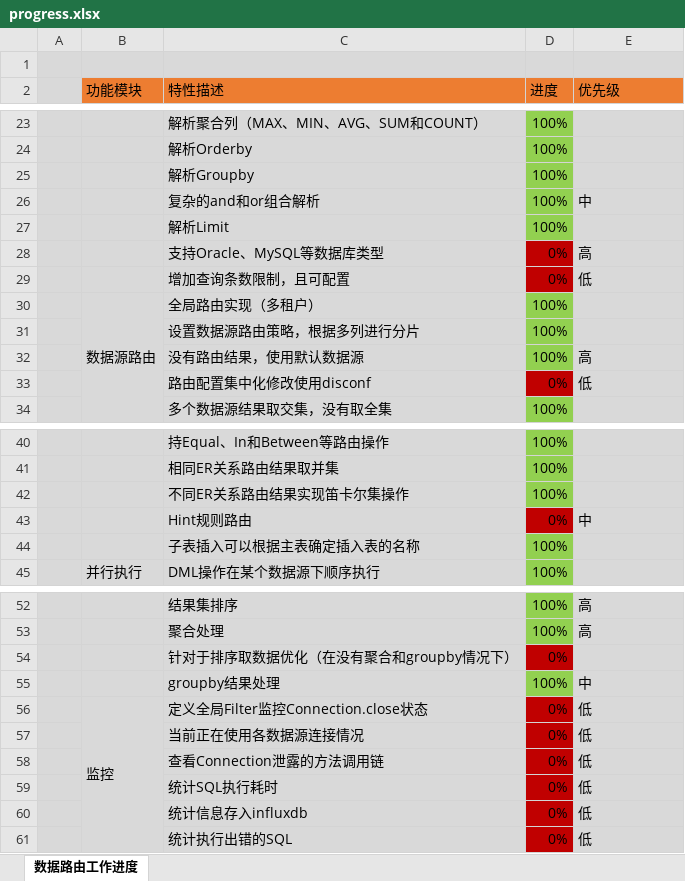
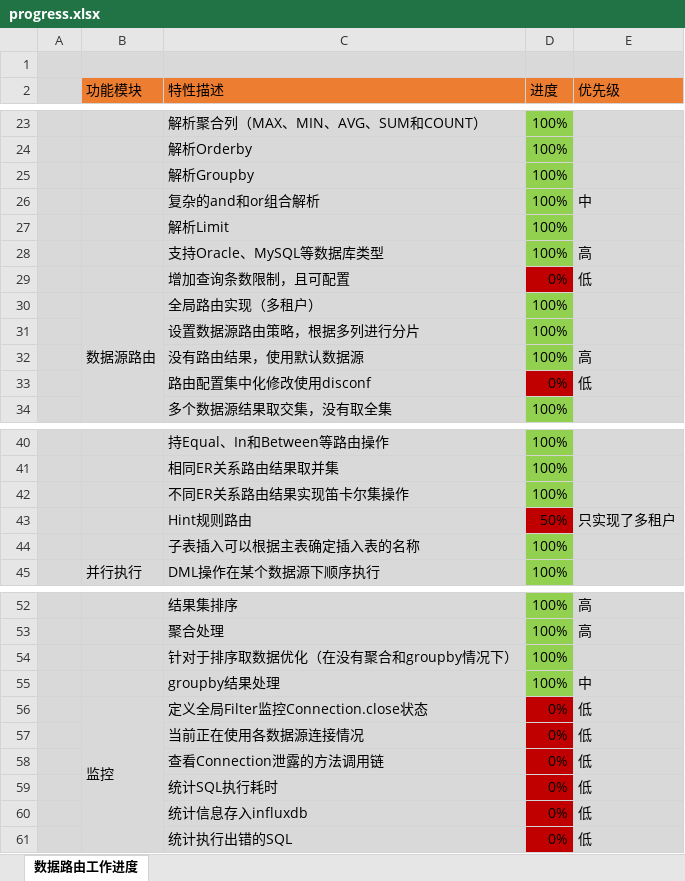
Before and after one commit to balancebeam/sherlock, an Excel workbook: pddl-doc/progress.xlsx, sheet 数据路由工作进度, drawn as a sheet; only a part is shown, gaps mark what is left out; values as stored, in another font and other column widths than the file's, no borders; the diff names each change by its address in the sheet, - before the commit and + after, or states it on an @@ line.

```diff
--- a/pddl-doc/progress.xlsx (sheet 数据路由工作进度)
+++ b/pddl-doc/progress.xlsx (sheet 数据路由工作进度)
-D28 (进度): 0%
+D28 (进度): 100%
-D28 fill: #C00000
+D28 fill: #92D050
-D43 (进度): 0%
+D43 (进度): 50%
-E43 (优先级): 中
+E43 (优先级): 只实现了多租户
-D54 (进度): 0%
+D54 (进度): 100%
-D54 fill: #C00000
+D54 fill: #92D050
```
Also changed, not shown: 1 other file.
